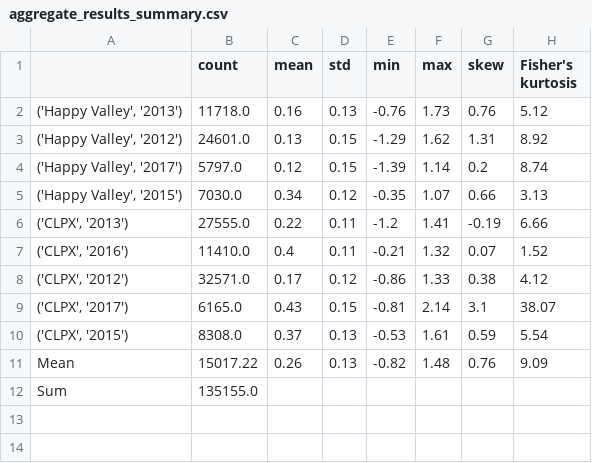
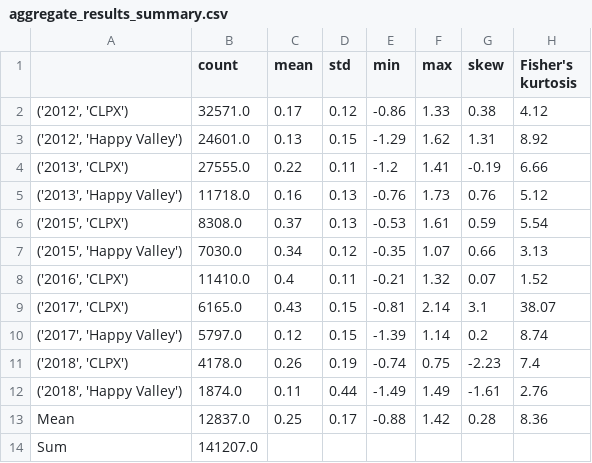
Before and after one commit to charparr/parr-thesis, a CSV file: validation/aggregate_results/aggregate_results_summary.csv, drawn as a sheet.

Commit message:
latest validation using filtered DEM

```diff
--- a/validation/aggregate_results/aggregate_results_summary.csv
+++ b/validation/aggregate_results/aggregate_results_summary.csv
@@ -1,12 +1,14 @@
 ,count,mean,std,min,max,skew,Fisher's kurtosis
-"('Happy Valley', '2013')",11718.0,0.16,0.13,-0.76,1.73,0.76,5.12
-"('Happy Valley', '2012')",24601.0,0.13,0.15,-1.29,1.62,1.31,8.92
-"('Happy Valley', '2017')",5797.0,0.12,0.15,-1.39,1.14,0.2,8.74
-"('Happy Valley', '2015')",7030.0,0.34,0.12,-0.35,1.07,0.66,3.13
-"('CLPX', '2013')",27555.0,0.22,0.11,-1.2,1.41,-0.19,6.66
-"('CLPX', '2016')",11410.0,0.4,0.11,-0.21,1.32,0.07,1.52
-"('CLPX', '2012')",32571.0,0.17,0.12,-0.86,1.33,0.38,4.12
-"('CLPX', '2017')",6165.0,0.43,0.15,-0.81,2.14,3.1,38.07
-"('CLPX', '2015')",8308.0,0.37,0.13,-0.53,1.61,0.59,5.54
-Mean,15017.22,0.26,0.13,-0.82,1.48,0.76,9.09
-Sum,135155.0,,,,,,
+"('2012', 'CLPX')",32571.0,0.17,0.12,-0.86,1.33,0.38,4.12
+"('2012', 'Happy Valley')",24601.0,0.13,0.15,-1.29,1.62,1.31,8.92
+"('2013', 'CLPX')",27555.0,0.22,0.11,-1.2,1.41,-0.19,6.66
+"('2013', 'Happy Valley')",11718.0,0.16,0.13,-0.76,1.73,0.76,5.12
+"('2015', 'CLPX')",8308.0,0.37,0.13,-0.53,1.61,0.59,5.54
+"('2015', 'Happy Valley')",7030.0,0.34,0.12,-0.35,1.07,0.66,3.13
+"('2016', 'CLPX')",11410.0,0.4,0.11,-0.21,1.32,0.07,1.52
+"('2017', 'CLPX')",6165.0,0.43,0.15,-0.81,2.14,3.1,38.07
+"('2017', 'Happy Valley')",5797.0,0.12,0.15,-1.39,1.14,0.2,8.74
+"('2018', 'CLPX')",4178.0,0.26,0.19,-0.74,0.75,-2.23,7.4
+"('2018', 'Happy Valley')",1874.0,0.11,0.44,-1.49,1.49,-1.61,2.76
+Mean,12837.0,0.25,0.17,-0.88,1.42,0.28,8.36
+Sum,141207.0,,,,,,
```
Also changed, not shown: 38 other files.
